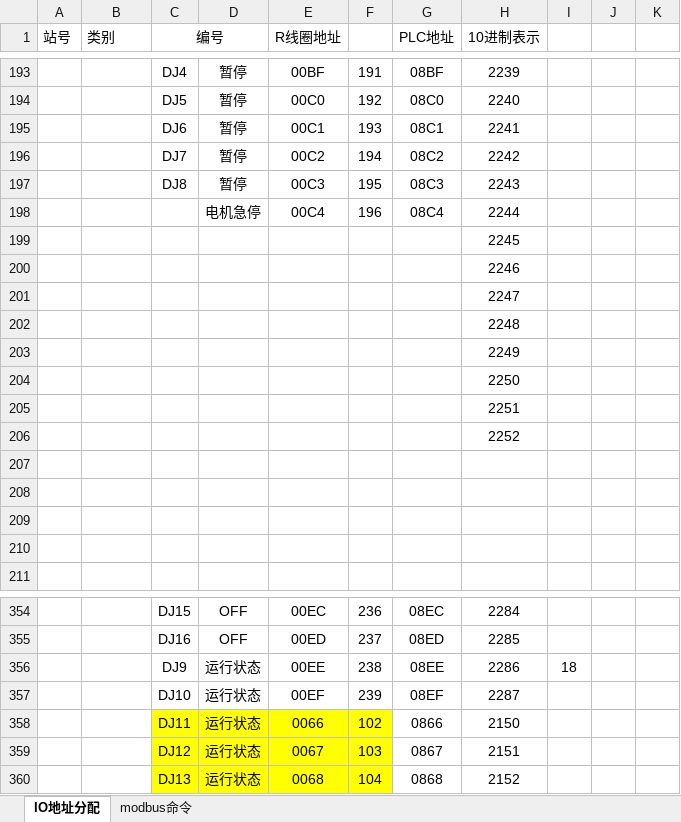
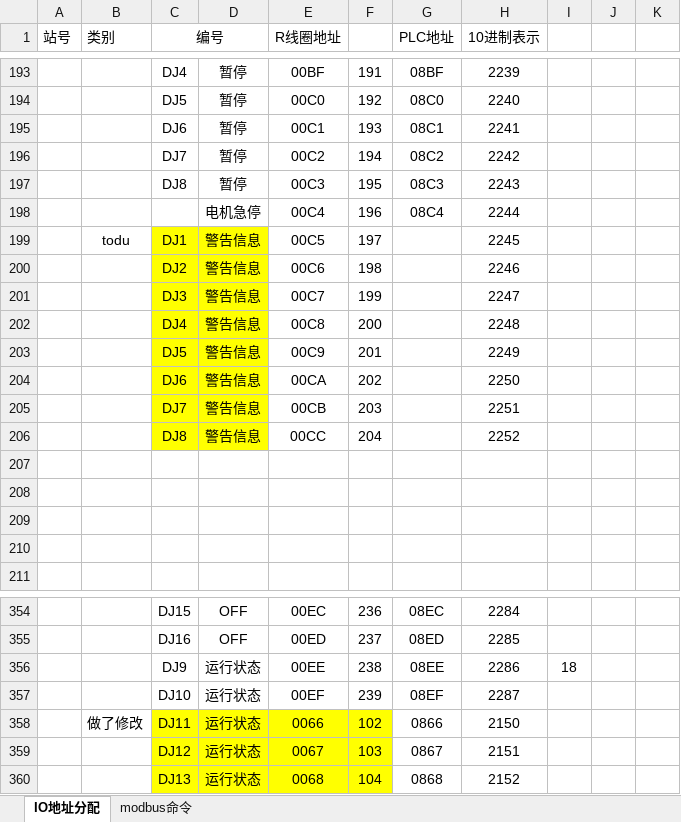
Before and after one commit to mengwentao/DTM, an Excel workbook: new地址分配说明.xlsx, sheet IO地址分配, drawn as a sheet; only a part is shown, gaps mark what is left out; values as stored, in another font and other column widths than the file's, no borders; removed rows and columns are numbered as before the commit, all else as after; the diff covers the shown part only; the diff names each change by its address in the sheet, - before the commit and + after, or states it on an @@ line.

Commit message:
增加了两盒测量盘片，以及和倒盒站的交互，todu：倒盒站按键使能

```diff
--- a/new地址分配说明.xlsx (sheet IO地址分配)
+++ b/new地址分配说明.xlsx (sheet IO地址分配)
-row 199:  |  |  |  |  |  |  | 2245
-row 200:  |  |  |  |  |  |  | 2246
-row 201:  |  |  |  |  |  |  | 2247
-row 202:  |  |  |  |  |  |  | 2248
-row 203:  |  |  |  |  |  |  | 2249
-row 204:  |  |  |  |  |  |  | 2250
-row 205:  |  |  |  |  |  |  | 2251
-row 206:  |  |  |  |  |  |  | 2252
+row 199:  | todu | DJ1 | 警告信息 | 00C5 | 197 |  | 2245
+row 200:  |  | DJ2 | 警告信息 | 00C6 | 198 |  | 2246
+row 201:  |  | DJ3 | 警告信息 | 00C7 | 199 |  | 2247
+row 202:  |  | DJ4 | 警告信息 | 00C8 | 200 |  | 2248
+row 203:  |  | DJ5 | 警告信息 | 00C9 | 201 |  | 2249
+row 204:  |  | DJ6 | 警告信息 | 00CA | 202 |  | 2250
+row 205:  |  | DJ7 | 警告信息 | 00CB | 203 |  | 2251
+row 206:  |  | DJ8 | 警告信息 | 00CC | 204 |  | 2252
-B358 (类别): (empty)
+B358 (类别): 做了修改
```
Also changed, not shown: 22 added rows, 21 removed rows, 55 edited cells and cell formats elsewhere in this sheet, 8 other files.
